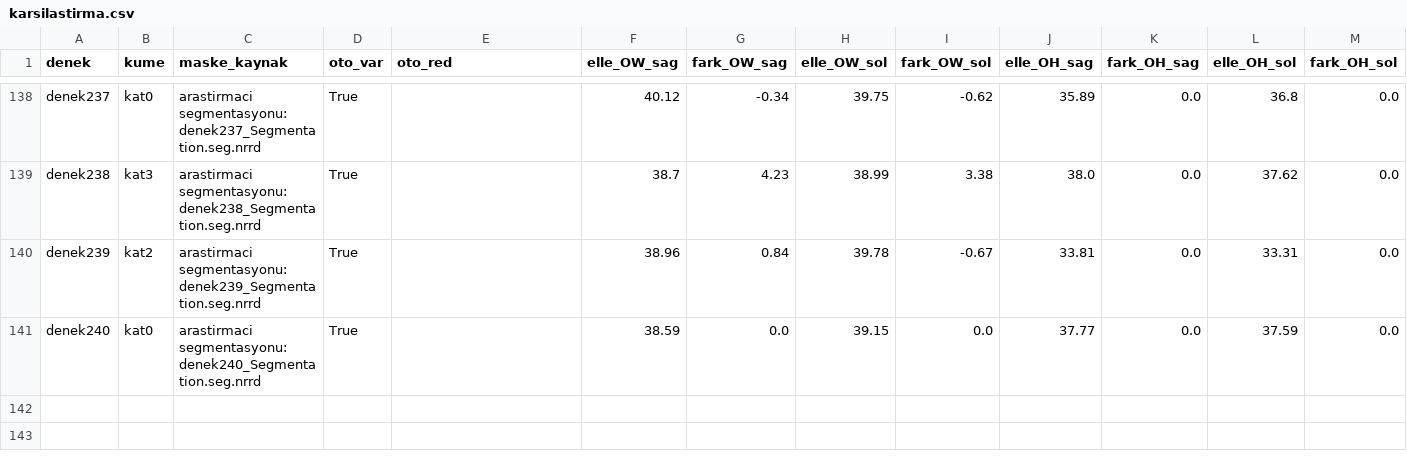
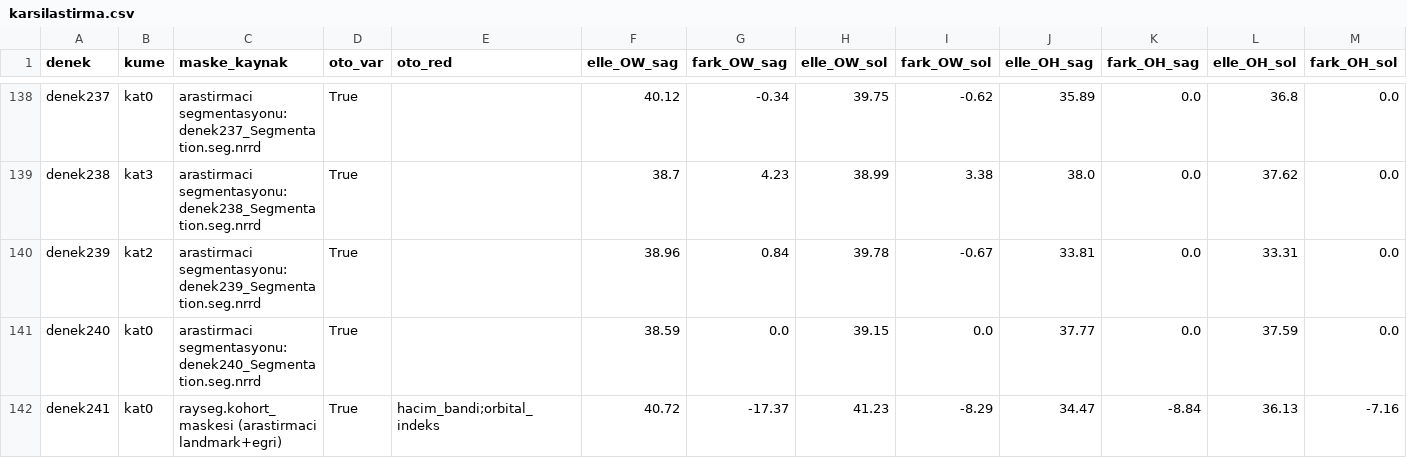
Before and after one commit to mortemdulcem/orMORjen-tr, a CSV file: kohort/elle_duzeltme/karsilastirma.csv, drawn as a sheet; only a part is shown, gaps mark what is left out; rows hold the shown columns only; the diff names each change by its address in the sheet, - before the commit and + after, or states it on an @@ line.

```diff
--- a/kohort/elle_duzeltme/karsilastirma.csv
+++ b/kohort/elle_duzeltme/karsilastirma.csv
+row 142: denek241 | kat0 | rayseg.kohort_maskesi (arastirmaci landmark+egri) | True | hacim_bandi;orbital_indeks | 40.72 | -17.37 | 41.23 | -8.29 | 34.47 | -8.84 | 36.13 | -7.16
```
Also changed, not shown: 2 other files.
